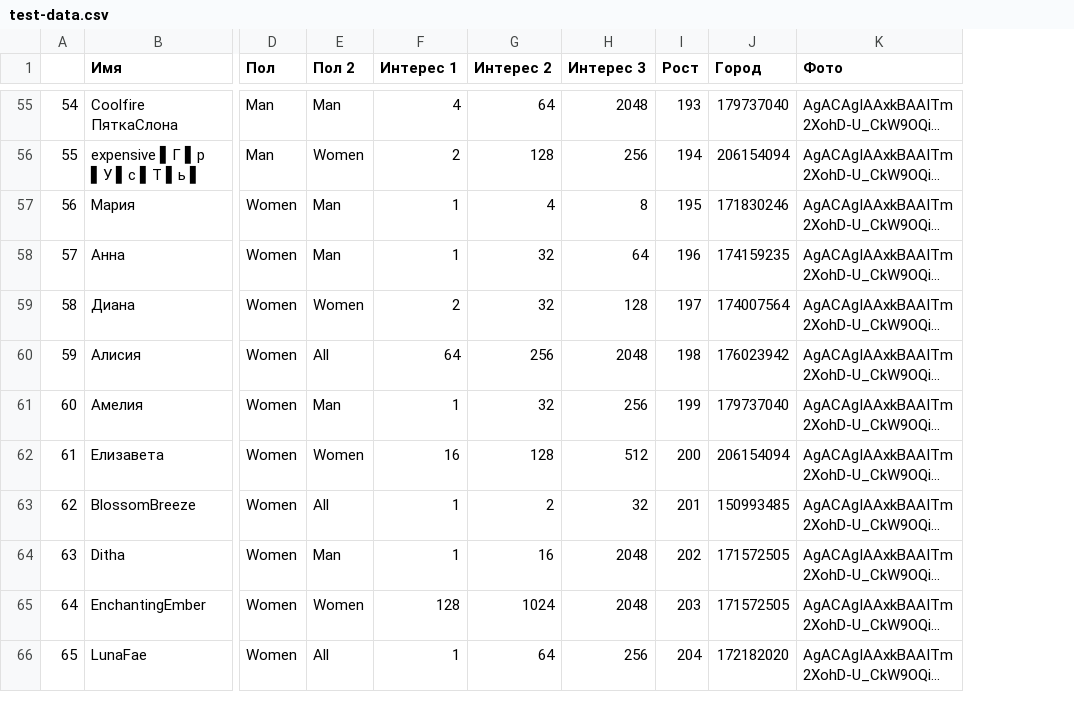
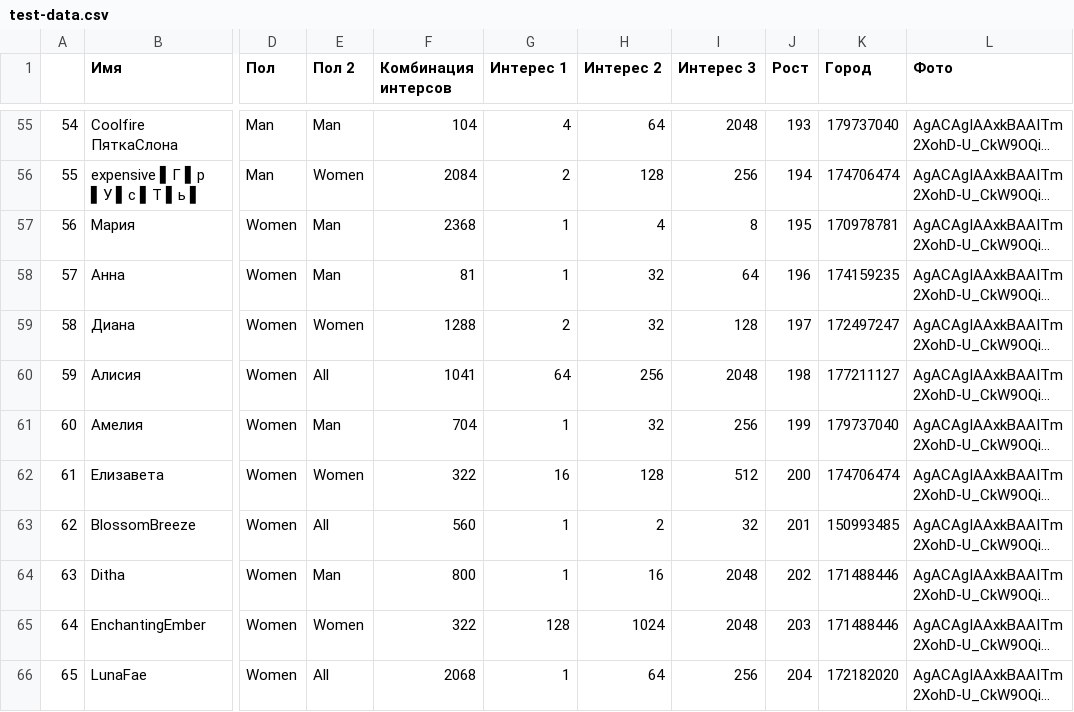
Before and after one commit to chernykh-dev/YourMatchTgBot, a CSV file: Resources/test-data.csv, drawn as a sheet; only a part is shown, gaps mark what is left out; long unchanged cells end in …; addresses are those after the commit; the diff covers the shown part only; the diff names each change by its address in the sheet, - before the commit and + after, or states it on an @@ line.

```diff
--- a/Resources/test-data.csv
+++ b/Resources/test-data.csv
+column F (Комбинация интерсов), rows 55-66: 104 | 2084 | 2368 | 81 | 1288 | 1041 | 704 | 322 | 560 | 800 | 322 | 2068
-K56 (Город): 206154094
+K56 (Город): 174706474
-K57 (Город): 171830246
+K57 (Город): 170978781
-K59 (Город): 174007564
+K59 (Город): 172497247
-K60 (Город): 176023942
+K60 (Город): 177211127
-K62 (Город): 206154094
+K62 (Город): 174706474
-K64:K65 (Город): 171572505
+K64:K65 (Город): 171488446
```
Also changed, not shown: 32 edited cells elsewhere in this file, 24 other files.
